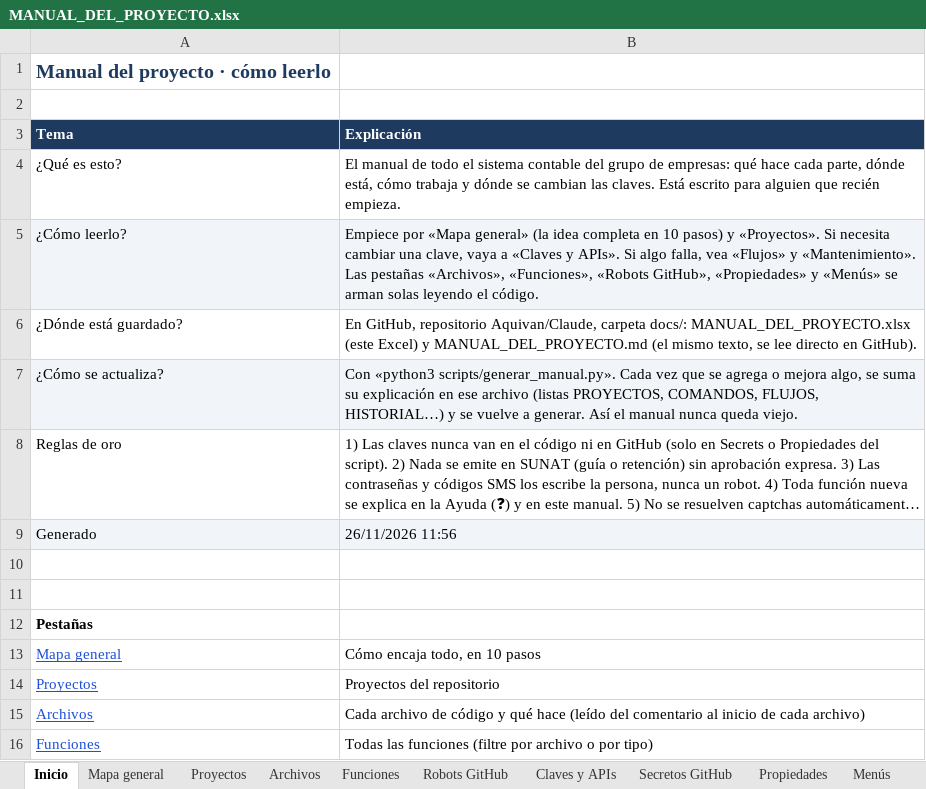
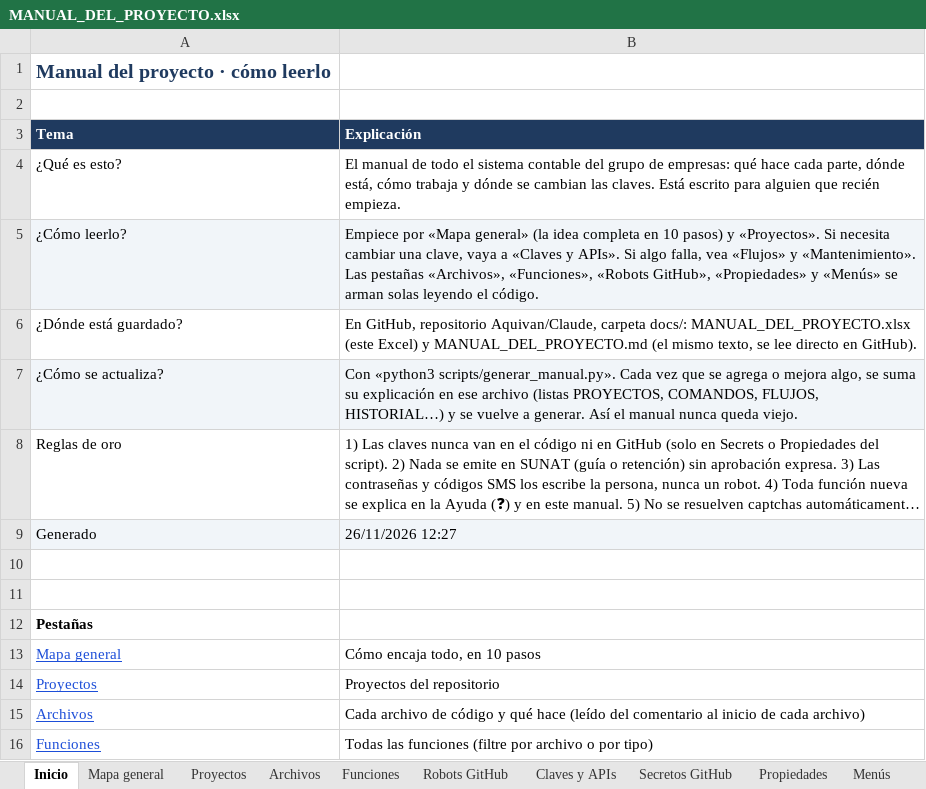
Before and after one commit to Aquivan/Claude, an Excel workbook: docs/MANUAL_DEL_PROYECTO.xlsx, sheet Inicio, drawn as a sheet; only a part is shown; long unchanged cells end in …; values as stored, in another font and other column widths than the file's, no borders; the diff names each change by its address in the sheet, - before the commit and + after, or states it on an @@ line.

```diff
--- a/docs/MANUAL_DEL_PROYECTO.xlsx (sheet Inicio)
+++ b/docs/MANUAL_DEL_PROYECTO.xlsx (sheet Inicio)
-B9 (Explicación): 26/11/2026 11:56
+B9 (Explicación): 26/11/2026 12:27
```
Also changed, not shown: sheet Robots GitHub, sheet Archivos, sheet Menús, sheet Historial, 10 other files.
